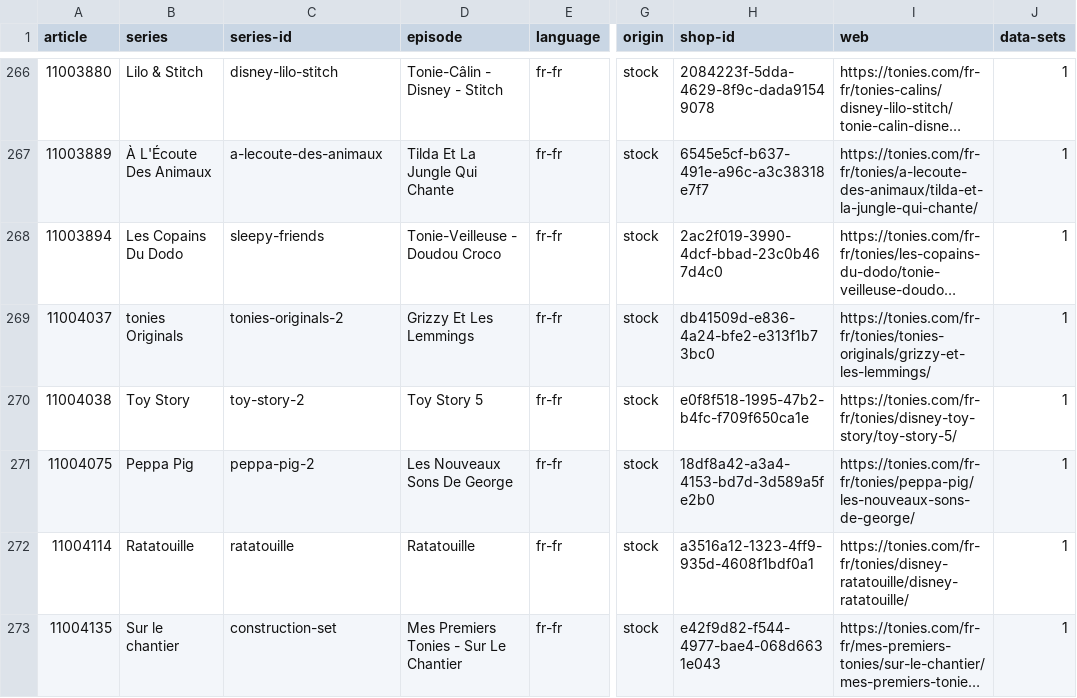
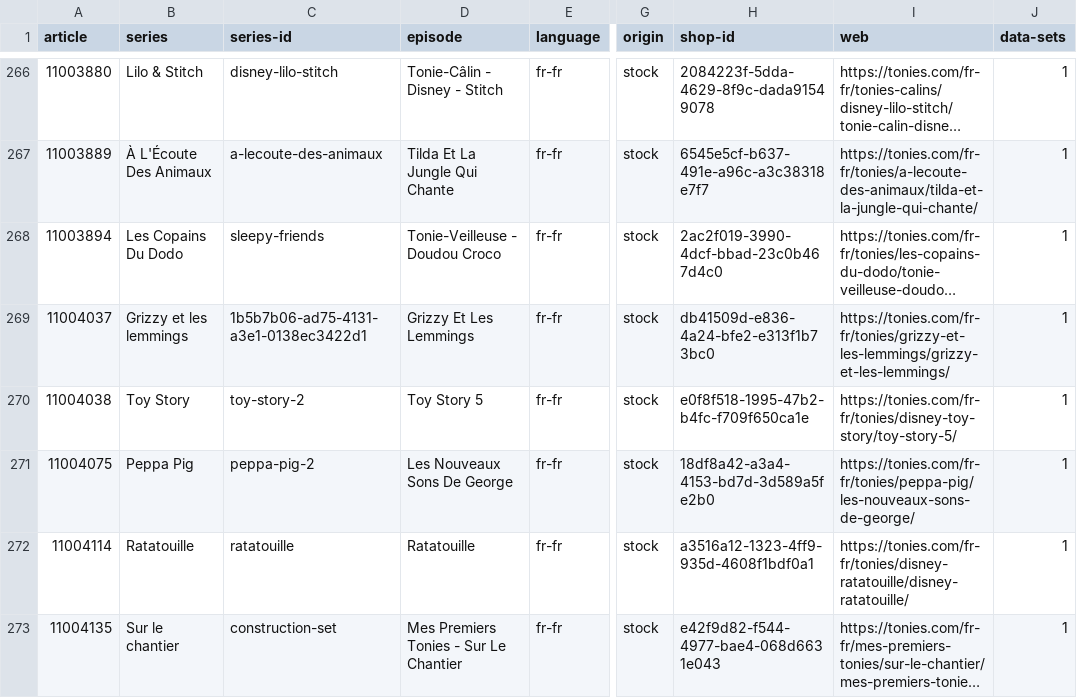
Before and after one commit to toniebox-reverse-engineering/tonies-json, a CSV file: stats/stats-by-article.fr-fr.csv, drawn as a sheet; only a part is shown, gaps mark what is left out; long unchanged cells end in …; the diff names each change by its address in the sheet, - before the commit and + after, or states it on an @@ line.

Commit message:
Auto-Update tonies.json, toniesV2.json and the stats

```diff
--- a/stats/stats-by-article.fr-fr.csv
+++ b/stats/stats-by-article.fr-fr.csv
-B269 (series): tonies Originals
+B269 (series): Grizzy et les lemmings
-C269 (series-id): tonies-originals-2
+C269 (series-id): 1b5b7b06-ad75-4131-a3e1-0138ec3422d1
-I269 (web): https://tonies.com/fr-fr/tonies/tonies-originals/grizzy-et-les-lemmings/
+I269 (web): https://tonies.com/fr-fr/tonies/grizzy-et-les-lemmings/grizzy-et-les-lemmings/
```
Also changed, not shown: stats/stats-noconfidence-stock-by-article.csv, stats/stats-noconfidence-stock-by-article.de-de.csv, 5 other files.
